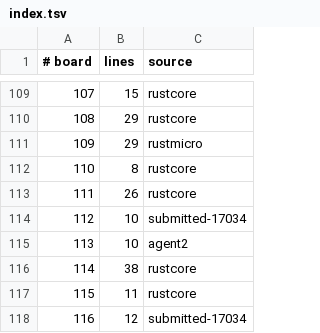
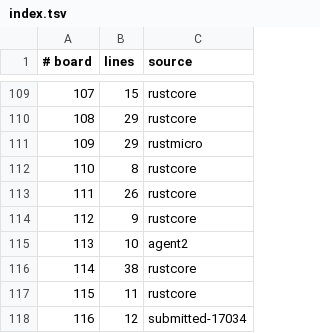
Before and after one commit to WarriorsSami/ccc-2026-nanofabricator, a TSV file: notebook/boards/3-large/index.tsv, drawn as a sheet; only a part is shown, gaps mark what is left out.

```diff
--- a/notebook/boards/3-large/index.tsv
+++ b/notebook/boards/3-large/index.tsv
@@ -113,3 +113,3 @@
 111	26	rustcore
-112	10	submitted-17034
+112	9	rustcore
 113	10	agent2
```
Also changed, not shown: 1 other file.
